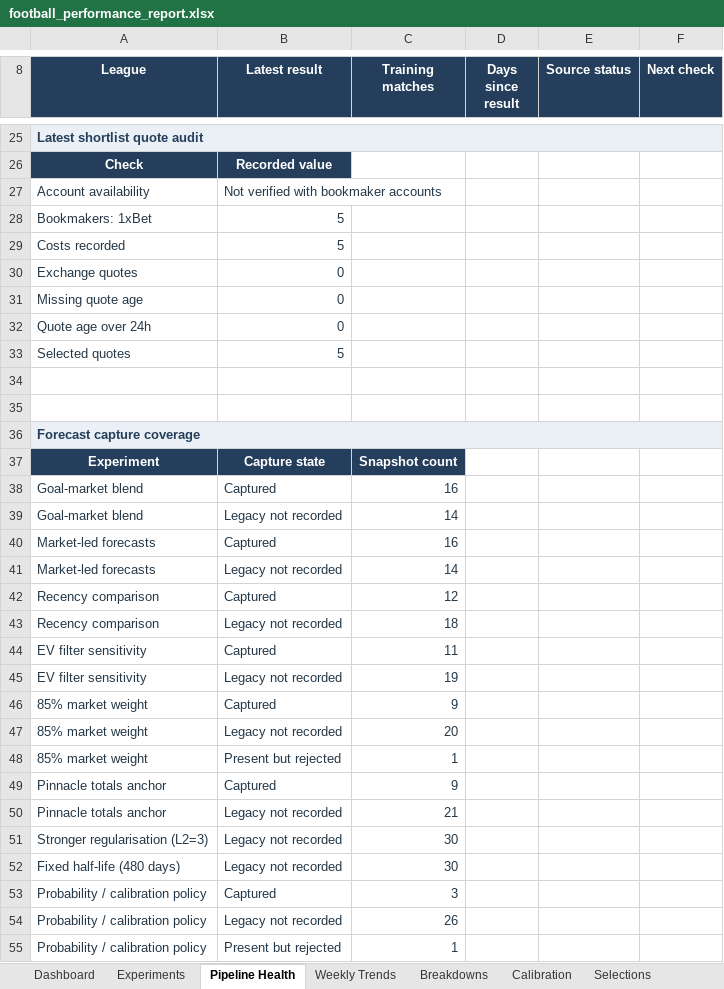
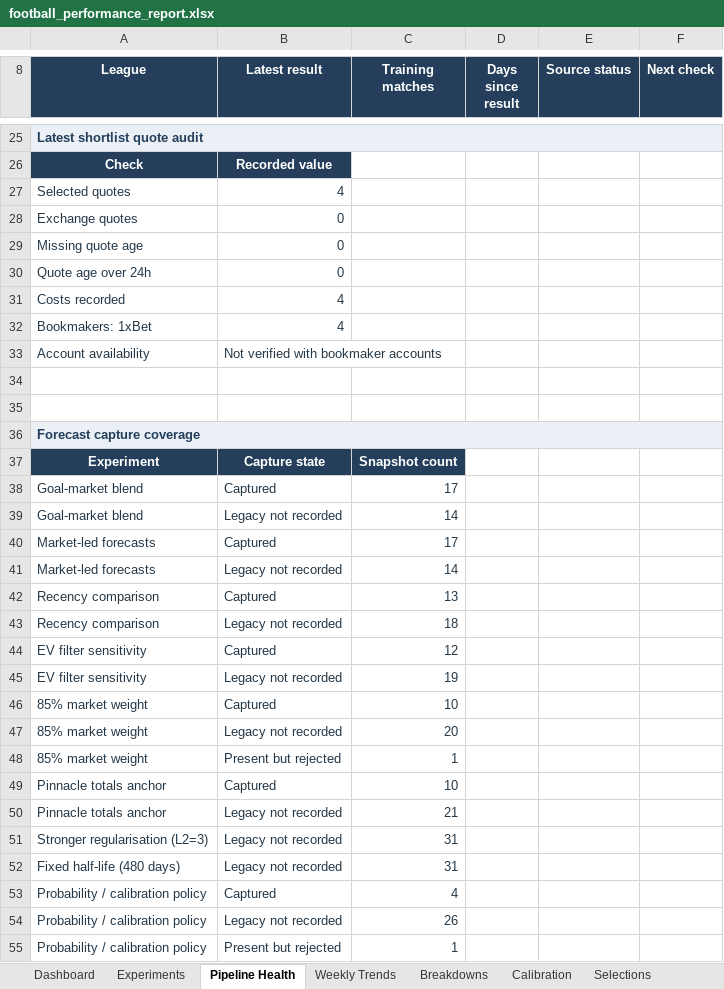
Before and after one commit to paulmaina/football-value-pipeline, an Excel workbook: football_output_v2/readable/football_performance_report.xlsx, sheet Pipeline Health, drawn as a sheet; only a part is shown, gaps mark what is left out; values as stored, in another font and other column widths than the file's, no borders; conditional formats not drawn; removed rows and columns are numbered as before the commit, all else as after; the diff covers the shown part only; the diff names each change by its address in the sheet, - before the commit and + after, or states it on an @@ line.

```diff
--- a/football_output_v2/readable/football_performance_report.xlsx (sheet Pipeline Health)
+++ b/football_output_v2/readable/football_performance_report.xlsx (sheet Pipeline Health)
-row 28: Bookmakers: 1xBet | 5
-row 29: Costs recorded | 5
+row 27: Selected quotes | 4
-row 33: Selected quotes | 5
+row 31: Costs recorded | 4
+row 32: Bookmakers: 1xBet | 4
@@ row 27 moved to row 33: Account availability @@
-C38 (Training matches): 16
+C38 (Training matches): 17
-C40 (Training matches): 16
+C40 (Training matches): 17
-C42 (Training matches): 12
+C42 (Training matches): 13
-C44 (Training matches): 11
+C44 (Training matches): 12
-C46 (Training matches): 9
+C46 (Training matches): 10
-C49 (Training matches): 9
+C49 (Training matches): 10
-C51:C52 (Training matches): 30
+C51:C52 (Training matches): 31
-C53 (Training matches): 3
+C53 (Training matches): 4
```
Also changed, not shown: 5 moved rows and 10 edited cells elsewhere in this sheet, sheet Capture Details, sheet Dashboard, 31 other files.
